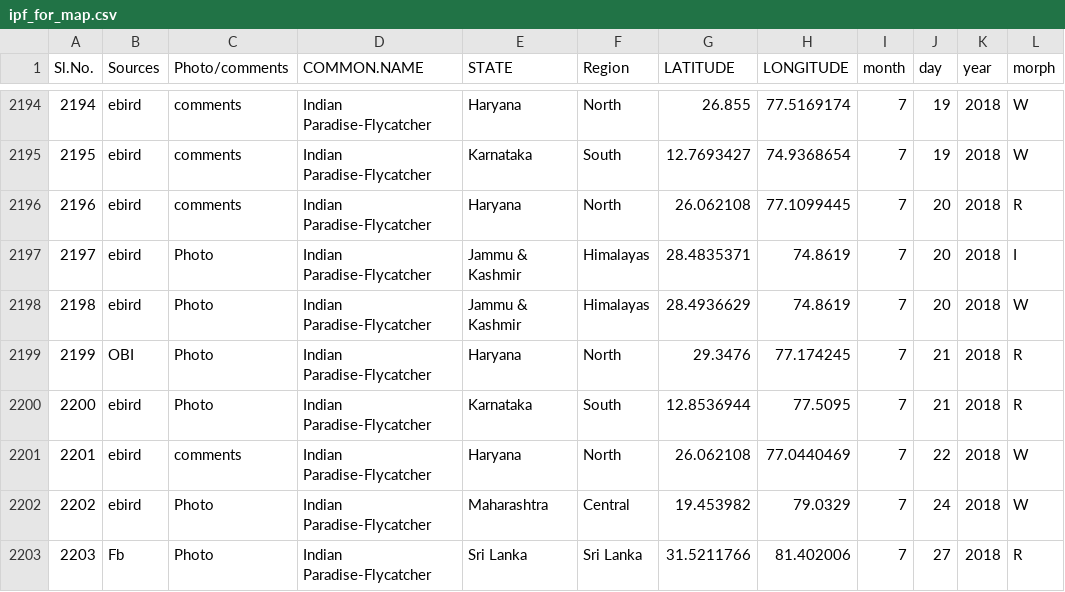
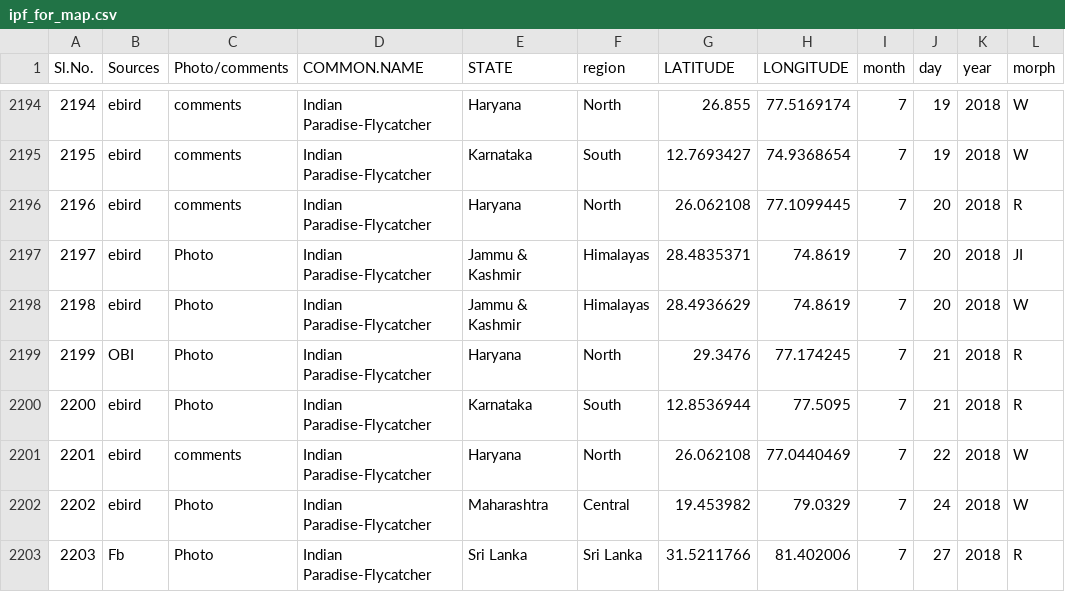
Before and after one commit to ashwinv2005/paradise-flycatcher-morphs, a CSV file: ipf_for_map.csv, drawn as a sheet; only a part is shown, gaps mark what is left out; the diff names each change by its address in the sheet, - before the commit and + after, or states it on an @@ line.

Commit message:
Changes after updating data till 2025

```diff
--- a/ipf_for_map.csv
+++ b/ipf_for_map.csv
-F1: Region
+F1: region
-L2197 (morph): I
+L2197 (morph): JI
```
Also changed, not shown: 8 other files.
